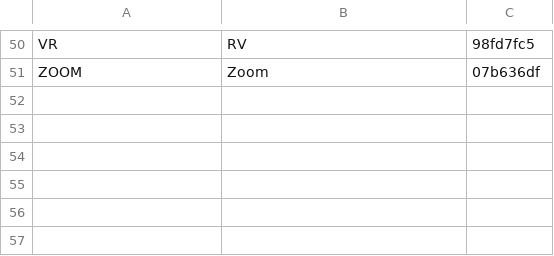
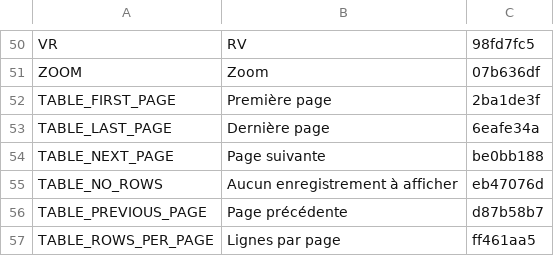
Before and after one commit to terraware/web-components, a CSV file: src/strings/csv/fr.csv, drawn as a sheet; only a part is shown, gaps mark what is left out.

```diff
--- a/src/strings/csv/fr.csv
+++ b/src/strings/csv/fr.csv
@@ -51 +51,7 @@ VR,RV,98fd7fc5
 ZOOM,Zoom,07b636df
+TABLE_FIRST_PAGE,Première page,2ba1de3f
+TABLE_LAST_PAGE,Dernière page,6eafe34a
+TABLE_NEXT_PAGE,Page suivante,be0bb188
+TABLE_NO_ROWS,Aucun enregistrement à afficher,eb47076d
+TABLE_PREVIOUS_PAGE,Page précédente,d87b58b7
+TABLE_ROWS_PER_PAGE,Lignes par page,ff461aa5
```
Also changed, not shown: src/strings/csv/en.csv, src/strings/csv/es.csv, 10 other files.
